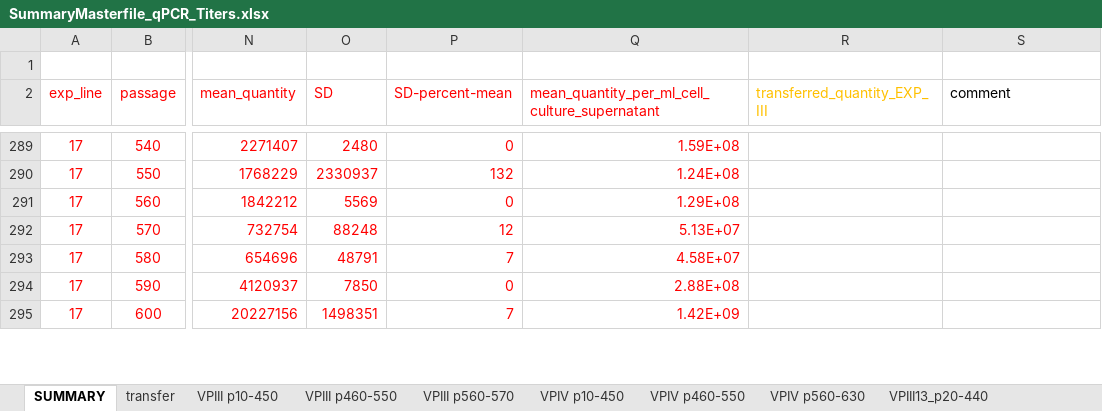
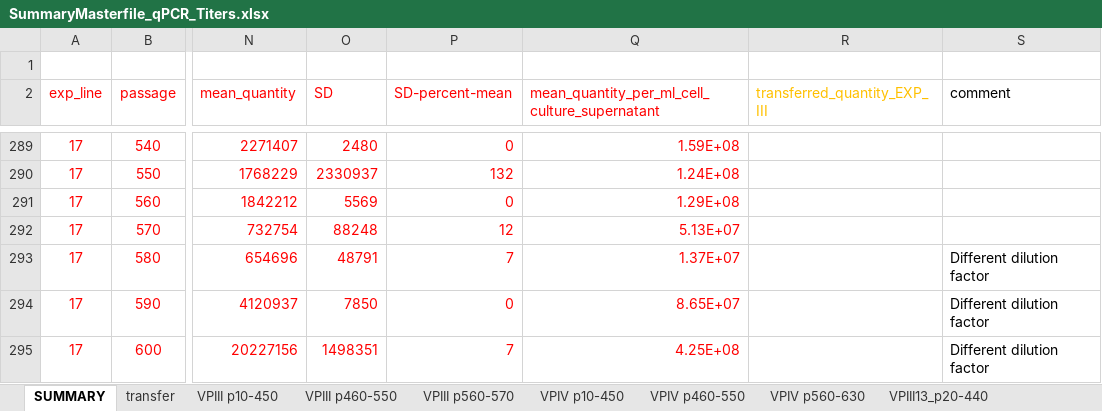
Before and after one commit to Al313/hiv1_genome_evolution, an Excel workbook: data/titration/SummaryMasterfile_qPCR_Titers.xlsx, sheet SUMMARY, drawn as a sheet; only a part is shown, gaps mark what is left out; values as stored, in another font and other column widths than the file's, no borders; the diff covers the shown part only; the diff names each change by its address in the sheet, - before the commit and + after, or states it on an @@ line.

```diff
--- a/data/titration/SummaryMasterfile_qPCR_Titers.xlsx (sheet SUMMARY)
+++ b/data/titration/SummaryMasterfile_qPCR_Titers.xlsx (sheet SUMMARY)
-Q293: 4.58E+07
+Q293: 1.37E+07
-S293:S295 (comment): (empty)
+S293:S295 (comment): Different dilution factor
-Q294: 2.88E+08
+Q294: 8.65E+07
-Q295: 1.42E+09
+Q295: 4.25E+08
```
Also changed, not shown: 70 edited cells and cell formats elsewhere in this sheet, data/titration/tcid50.xlsx, 26 other files.
